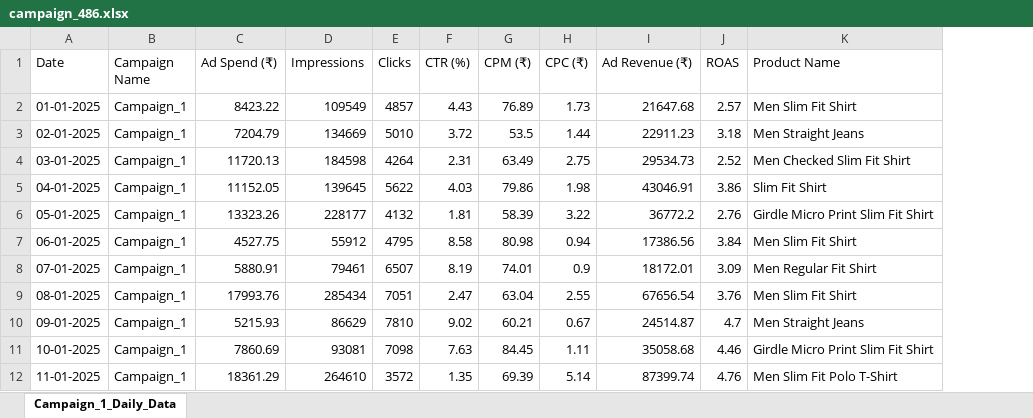
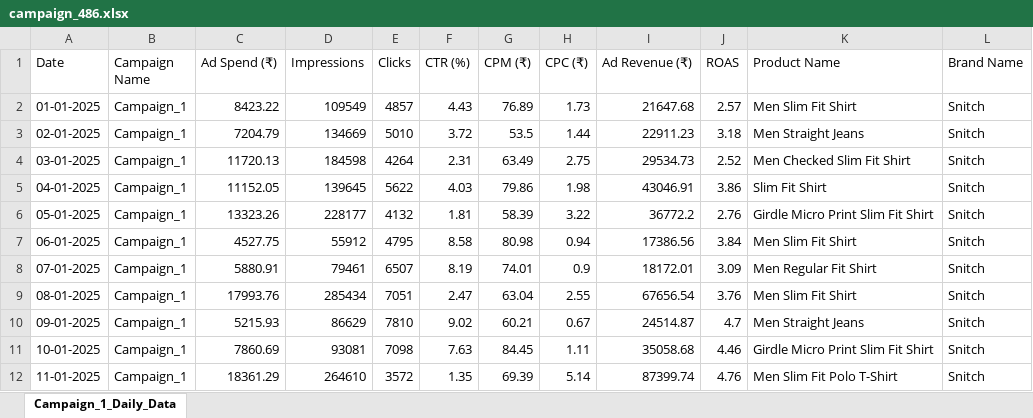
Before and after one commit to Vivekkrguptajio/client-1, an Excel workbook: defalut_data/campaign_486.xlsx, sheet Campaign_1_Daily_Data, drawn as a sheet; only a part is shown; values as stored, in another font and other column widths than the file's, no borders; the diff names each change by its address in the sheet, - before the commit and + after, or states it on an @@ line.

```diff
--- a/defalut_data/campaign_486.xlsx (sheet Campaign_1_Daily_Data)
+++ b/defalut_data/campaign_486.xlsx (sheet Campaign_1_Daily_Data)
+column L (Brand Name), rows 2-12: all Snitch
```
Also changed, not shown: defalut_data/snitch/campaign_486.xlsx, frontend/public/default_data/snitch/campaign_486.xlsx, 4 other files.
